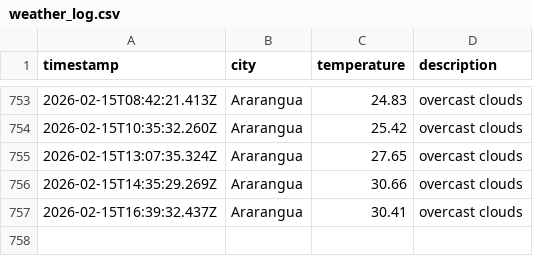
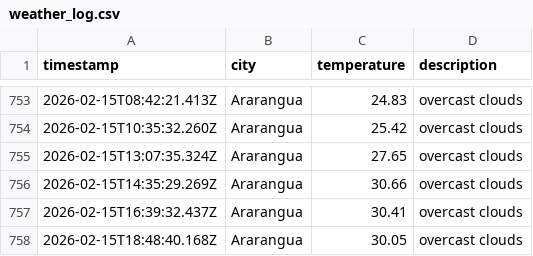
Before and after one commit to moniafavaro/DataOps-weather-js, a CSV file: data/weather_log.csv, drawn as a sheet; only a part is shown, gaps mark what is left out; the diff names each change by its address in the sheet, - before the commit and + after, or states it on an @@ line.

```diff
--- a/data/weather_log.csv
+++ b/data/weather_log.csv
+row 758: 2026-02-15T18:48:40.168Z | Ararangua | 30.05 | overcast clouds
```
Also changed, not shown: 1 other file.
